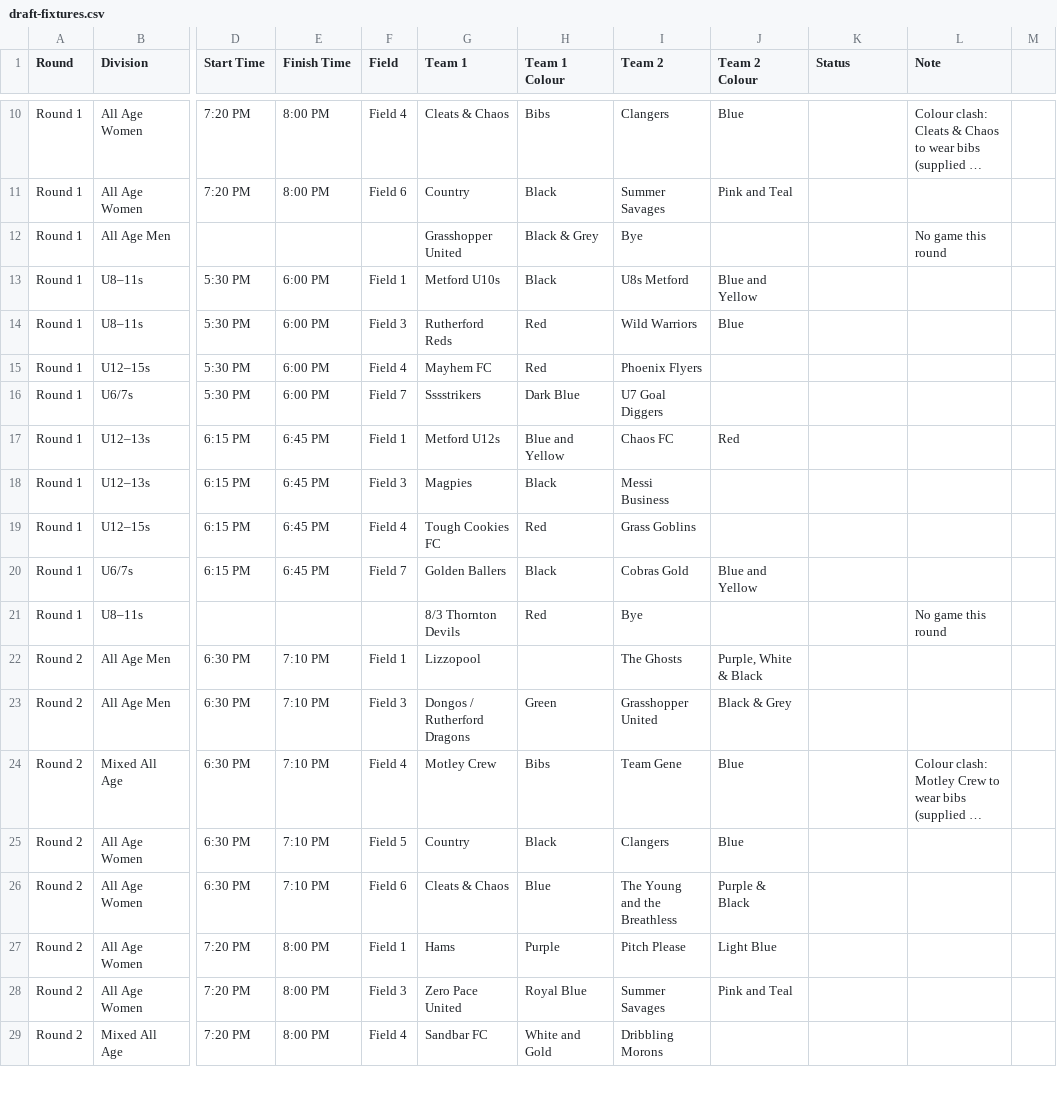
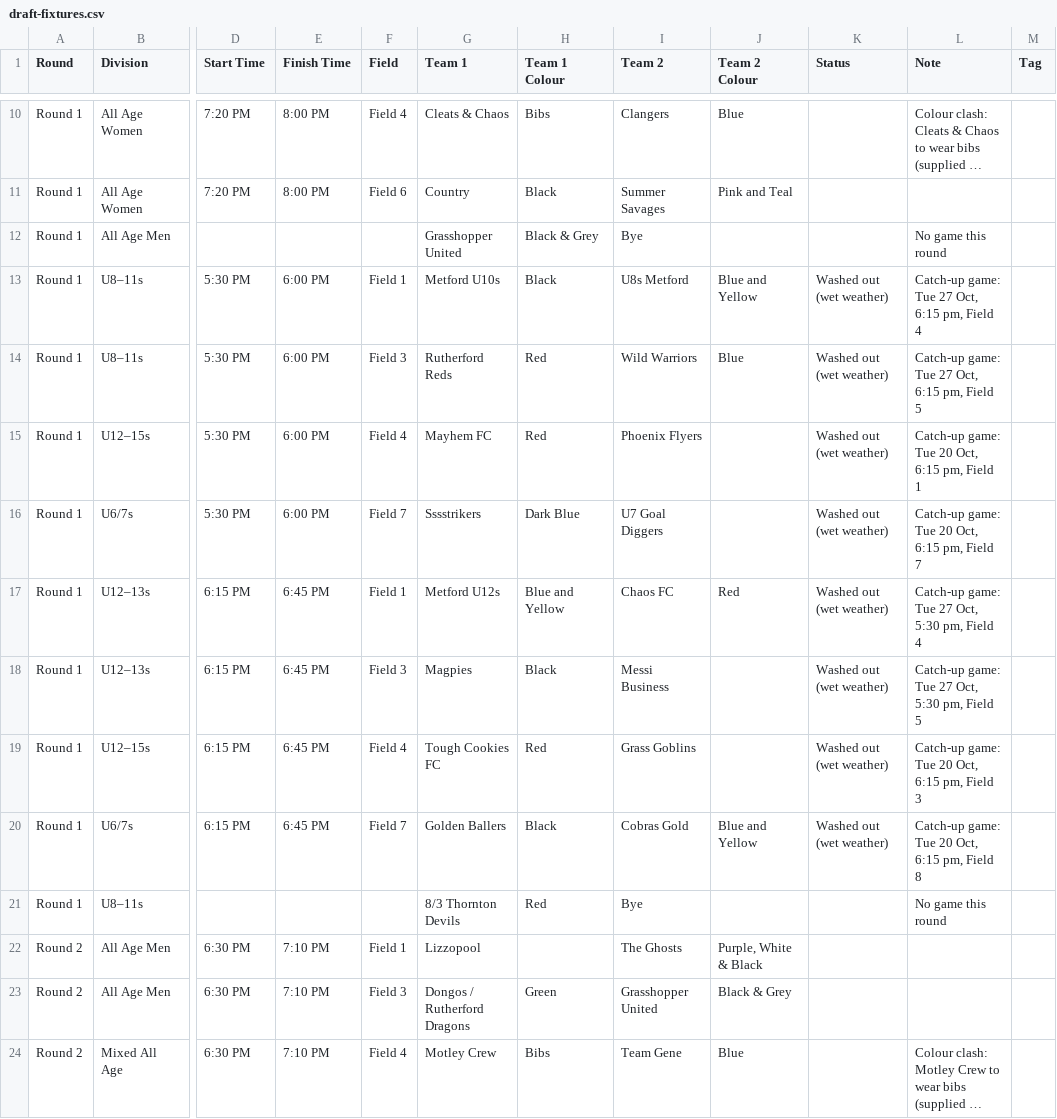
Before and after one commit to cobrasfc/home, a CSV file: public/summer-soccer/draft-fixtures.csv, drawn as a sheet; only a part is shown, gaps mark what is left out; the shorter side is filled out with more unchanged rows; long unchanged cells end in …; the diff covers the shown part only; the diff names each change by its address in the sheet, - before the commit and + after, or states it on an @@ line.

```diff
--- a/public/summer-soccer/draft-fixtures.csv
+++ b/public/summer-soccer/draft-fixtures.csv
-M1: (empty)
+M1: Tag
-K13:K20 (Status): (empty)
+K13:K20 (Status): Washed out (wet weather)
-L13 (Note): (empty)
+L13 (Note): Catch-up game: Tue 27 Oct, 6:15 pm, Field 4
-L14 (Note): (empty)
+L14 (Note): Catch-up game: Tue 27 Oct, 6:15 pm, Field 5
-L15 (Note): (empty)
+L15 (Note): Catch-up game: Tue 20 Oct, 6:15 pm, Field 1
-L16 (Note): (empty)
+L16 (Note): Catch-up game: Tue 20 Oct, 6:15 pm, Field 7
-L17 (Note): (empty)
+L17 (Note): Catch-up game: Tue 27 Oct, 5:30 pm, Field 4
-L18 (Note): (empty)
+L18 (Note): Catch-up game: Tue 27 Oct, 5:30 pm, Field 5
-L19 (Note): (empty)
+L19 (Note): Catch-up game: Tue 20 Oct, 6:15 pm, Field 3
-L20 (Note): (empty)
+L20 (Note): Catch-up game: Tue 20 Oct, 6:15 pm, Field 8
```
Also changed, not shown: 8 added rows and 12 edited cells elsewhere in this file, 12 other files.
